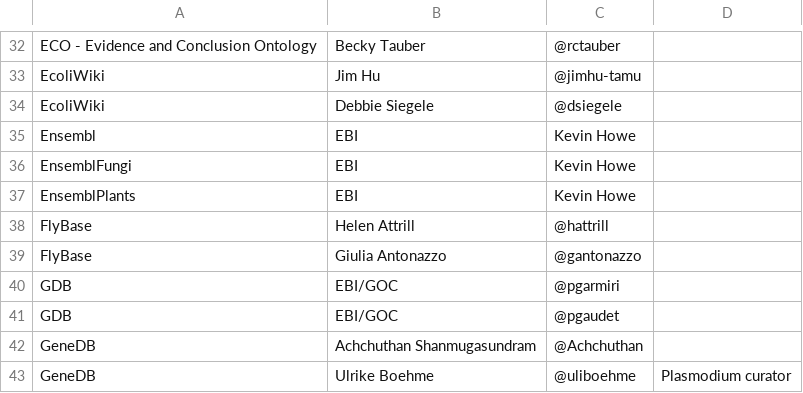
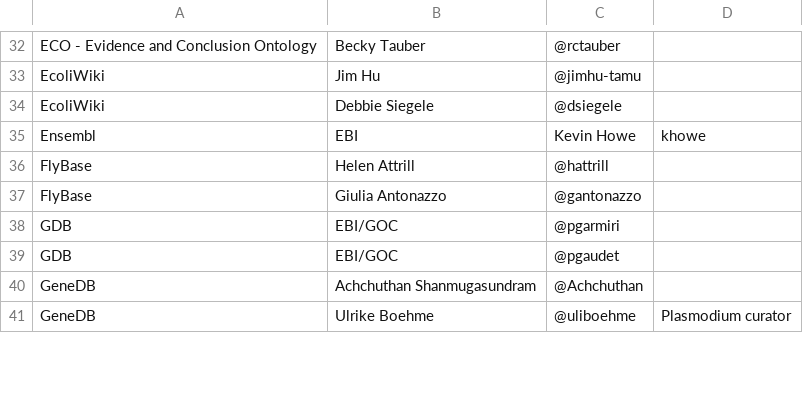
Before and after one commit to geneontology/go-site, a CSV file: metadata/group-contacts.csv, drawn as a sheet; only a part is shown, gaps mark what is left out.

Commit message:
Update group-contacts.csv

```diff
--- a/metadata/group-contacts.csv
+++ b/metadata/group-contacts.csv
@@ -34,5 +34,3 @@ EcoliWiki,Jim Hu,@jimhu-tamu,
 EcoliWiki,Debbie Siegele,@dsiegele,
-Ensembl,EBI,Kevin Howe,
-EnsemblFungi,EBI,Kevin Howe,
-EnsemblPlants,EBI,Kevin Howe,
+Ensembl,EBI,Kevin Howe,khowe,
 FlyBase,Helen Attrill,@hattrill,
```
